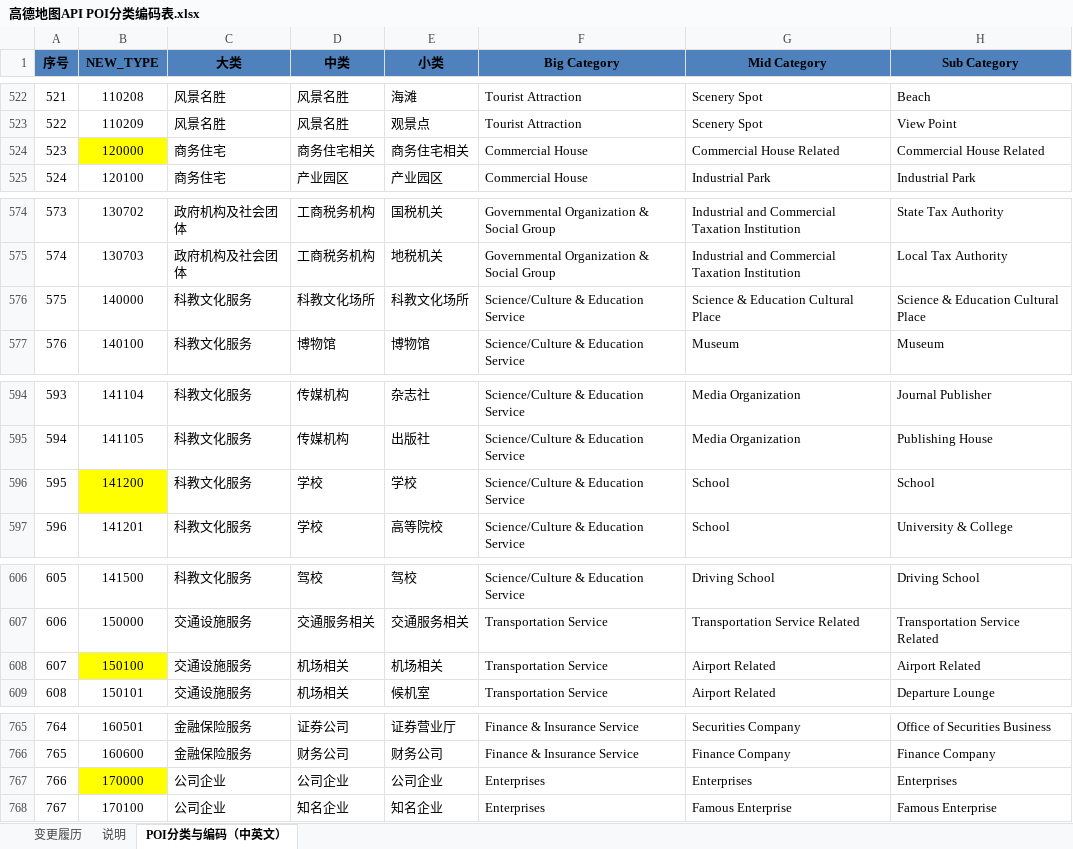
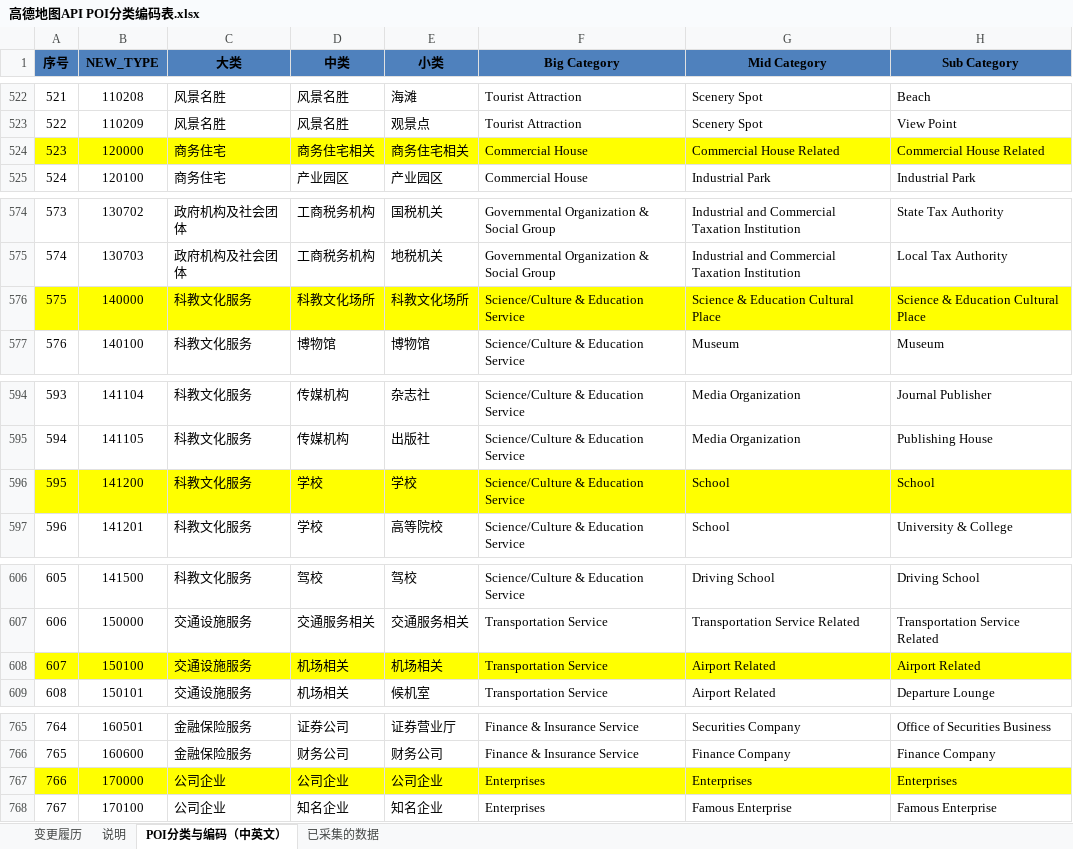
Before and after one commit to yushisdg/GaodePOI, an Excel workbook: 高德地图API POI分类编码表.xlsx, sheet POI分类与编码（中英文）, drawn as a sheet; only a part is shown, gaps mark what is left out; values as stored, in another font and other column widths than the file's, no borders; the diff covers the shown part only; the diff names each change by its address in the sheet, - before the commit and + after, or states it on an @@ line.

```diff
--- a/高德地图API POI分类编码表.xlsx (sheet POI分类与编码（中英文）)
+++ b/高德地图API POI分类编码表.xlsx (sheet POI分类与编码（中英文）)
+sheet tab: 已采集的数据
-A524 fill: none
+A524 fill: #FFFF00
-C524:H524 fill: none
+C524:H524 fill: #FFFF00
-A576:H576 fill: none
+A576:H576 fill: #FFFF00
-A596 fill: none
+A596 fill: #FFFF00
-C596:H596 fill: none
+C596:H596 fill: #FFFF00
-A608 fill: none
+A608 fill: #FFFF00
-C608:H608 fill: none
+C608:H608 fill: #FFFF00
-A767 fill: none
+A767 fill: #FFFF00
-C767:H767 fill: none
+C767:H767 fill: #FFFF00
```
Also changed, not shown: cell formats elsewhere in this sheet, 6 other files.
